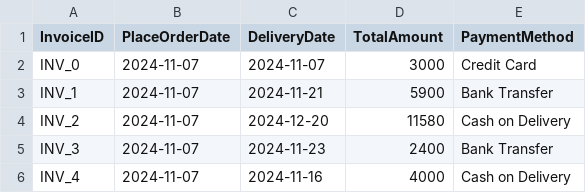
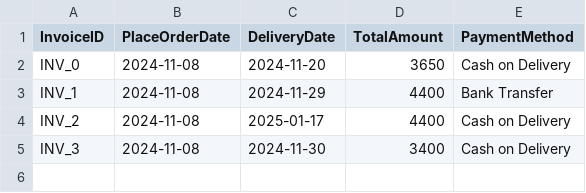
Before and after one commit to hnagnurtme/PBL_2, a CSV file: Data/OrdersInfomation/USER002.csv, drawn as a sheet.

```diff
--- a/Data/OrdersInfomation/USER002.csv
+++ b/Data/OrdersInfomation/USER002.csv
@@ -1,6 +1,5 @@
 InvoiceID,PlaceOrderDate,DeliveryDate,TotalAmount,PaymentMethod
-INV_0,2024-11-07,2024-11-07,3000,Credit Card
-INV_1,2024-11-07,2024-11-21,5900,Bank Transfer
-INV_2,2024-11-07,2024-12-20,11580,Cash on Delivery
-INV_3,2024-11-07,2024-11-23,2400,Bank Transfer
-INV_4,2024-11-07,2024-11-16,4000,Cash on Delivery
+INV_0,2024-11-08,2024-11-20,3650,Cash on Delivery
+INV_1,2024-11-08,2024-11-29,4400,Bank Transfer
+INV_2,2024-11-08,2025-01-17,4400,Cash on Delivery
+INV_3,2024-11-08,2024-11-30,3400,Cash on Delivery
```
Also changed, not shown: Data/ProductInformation.csv, 30 other files.
